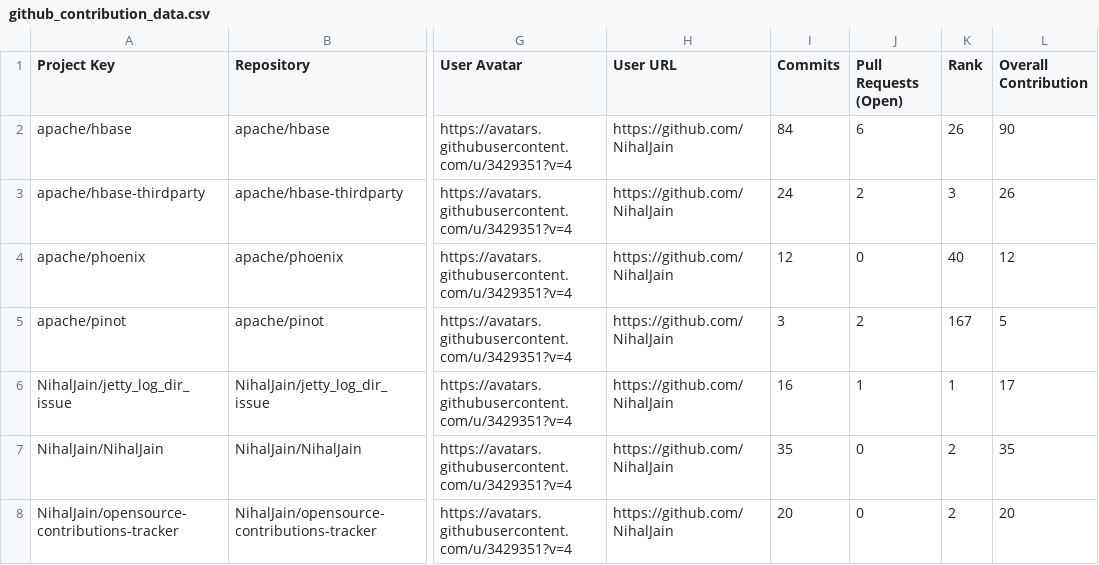
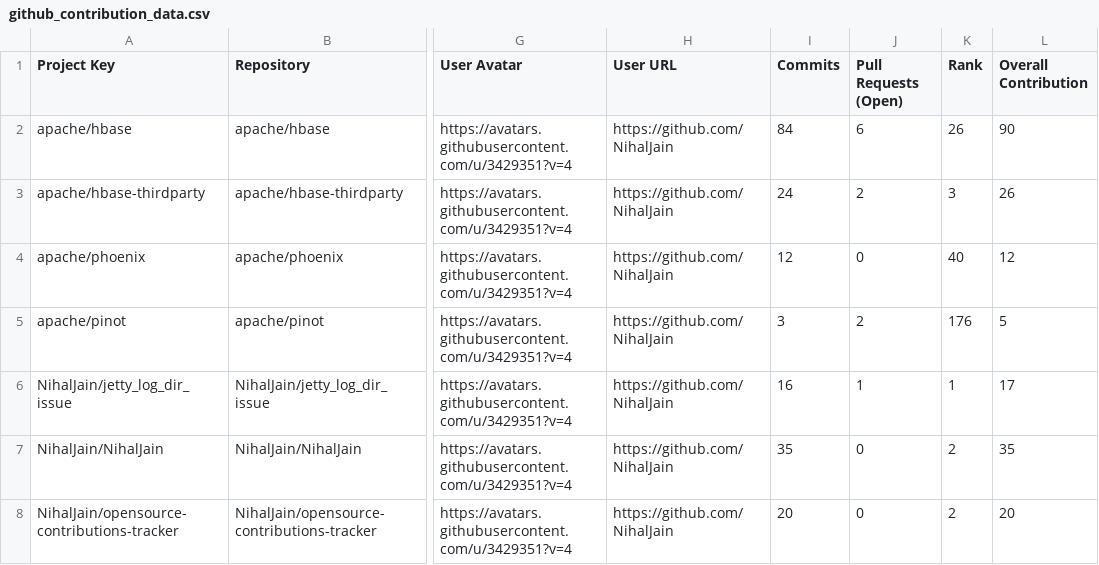
Before and after one commit to nihaljain-test/opensource-contributions-tracker, a CSV file: output/github_contribution_data.csv, drawn as a sheet; only a part is shown, gaps mark what is left out; the diff names each change by its address in the sheet, - before the commit and + after, or states it on an @@ line.

```diff
--- a/output/github_contribution_data.csv
+++ b/output/github_contribution_data.csv
-K5 (Rank): 167
+K5 (Rank): 176
```
Also changed, not shown: 1 other file.
